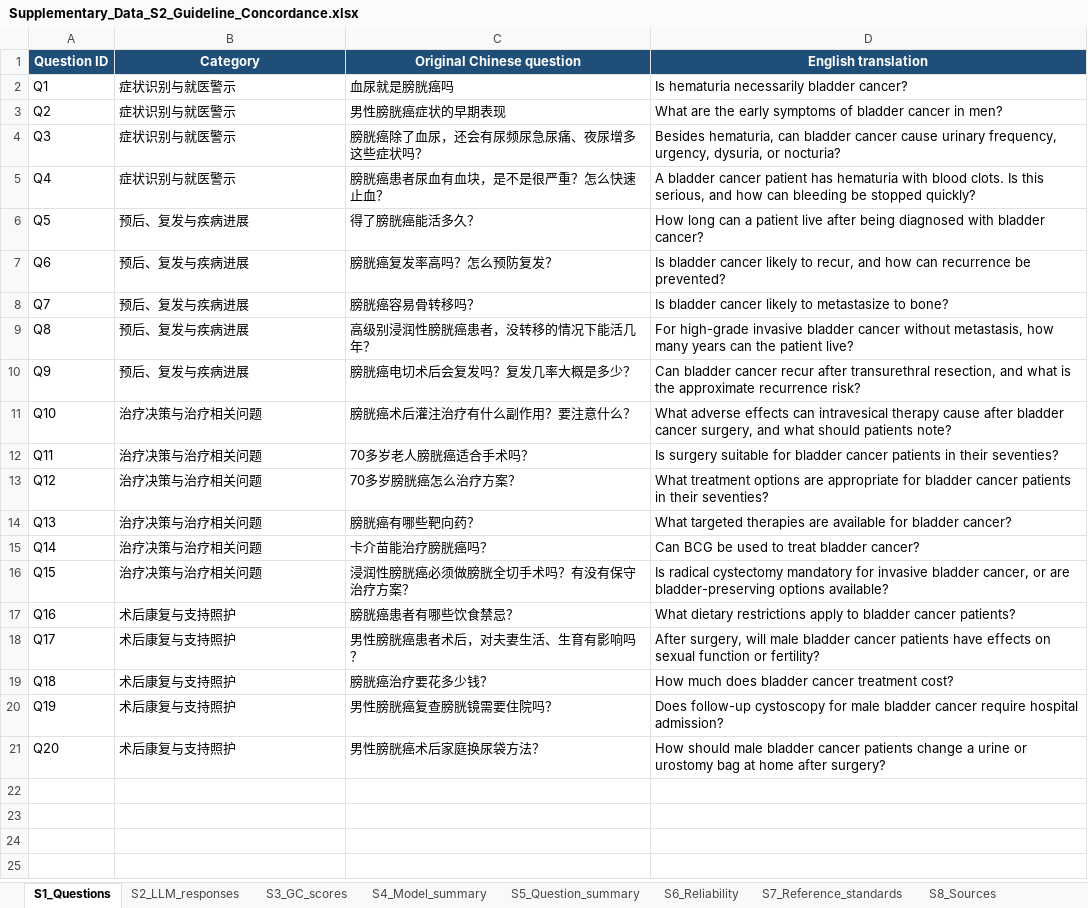
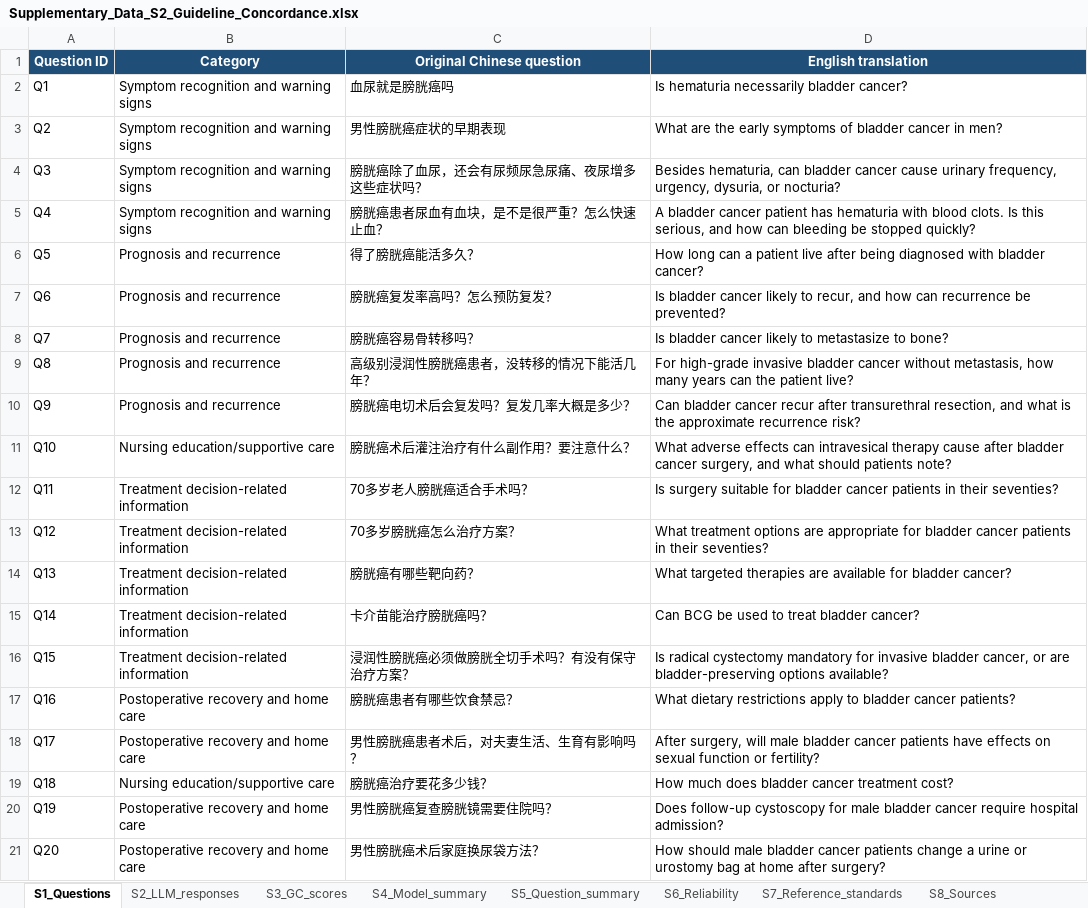
Before and after one commit to zhanfbiting/Evaluation-of-LLM-for-bladder-cancer-education, an Excel workbook: Supplementary_Data_S2_Guideline_Concordance.xlsx, sheet S1_Questions, drawn as a sheet; values as stored, in another font and other column widths than the file's, no borders; the diff names each change by its address in the sheet, - before the commit and + after, or states it on an @@ line.

```diff
--- a/Supplementary_Data_S2_Guideline_Concordance.xlsx (sheet S1_Questions)
+++ b/Supplementary_Data_S2_Guideline_Concordance.xlsx (sheet S1_Questions)
-B2:B5 (Category): 症状识别与就医警示
+B2:B5 (Category): Symptom recognition and warning signs
-B6:B10 (Category): 预后、复发与疾病进展
+B6:B10 (Category): Prognosis and recurrence
-B11 (Category): 治疗决策与治疗相关问题
+B11 (Category): Nursing education/supportive care
-B12:B16 (Category): 治疗决策与治疗相关问题
+B12:B16 (Category): Treatment decision-related information
-B17:B18 (Category): 术后康复与支持照护
+B17:B18 (Category): Postoperative recovery and home care
-B19 (Category): 术后康复与支持照护
+B19 (Category): Nursing education/supportive care
-B20:B21 (Category): 术后康复与支持照护
+B20:B21 (Category): Postoperative recovery and home care
```
Also changed, not shown: sheet S3_GC_scores, sheet S2_LLM_responses, 16 other files.
